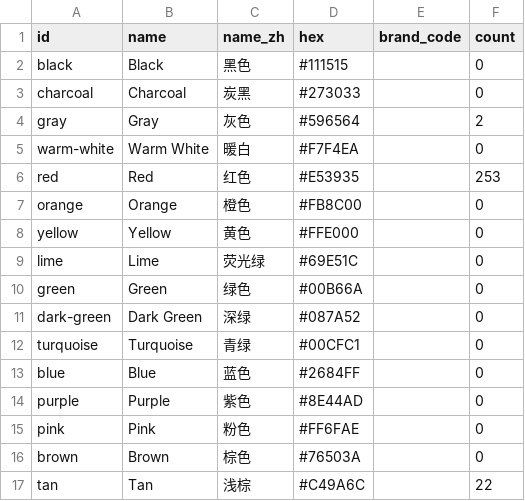
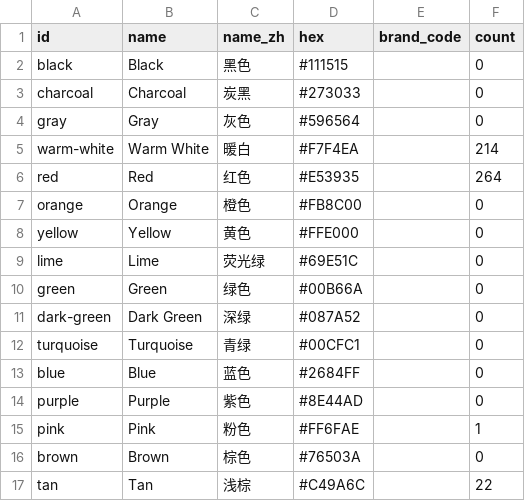
Before and after one commit to MrLQQ/fuse-bead-designer, a CSV file: examples/outputs/actual-object-photo/colors.csv, drawn as a sheet.

Commit message:
fix: preserve verified object details

```diff
--- a/examples/outputs/actual-object-photo/colors.csv
+++ b/examples/outputs/actual-object-photo/colors.csv
@@ -3,5 +3,5 @@ black,Black,黑色,#111515,,0
 charcoal,Charcoal,炭黑,#273033,,0
-gray,Gray,灰色,#596564,,2
-warm-white,Warm White,暖白,#F7F4EA,,0
-red,Red,红色,#E53935,,253
+gray,Gray,灰色,#596564,,0
+warm-white,Warm White,暖白,#F7F4EA,,214
+red,Red,红色,#E53935,,264
 orange,Orange,橙色,#FB8C00,,0
@@ -14,3 +14,3 @@ blue,Blue,蓝色,#2684FF,,0
 purple,Purple,紫色,#8E44AD,,0
-pink,Pink,粉色,#FF6FAE,,0
+pink,Pink,粉色,#FF6FAE,,1
 brown,Brown,棕色,#76503A,,0
```
Also changed, not shown: 7 other files.
